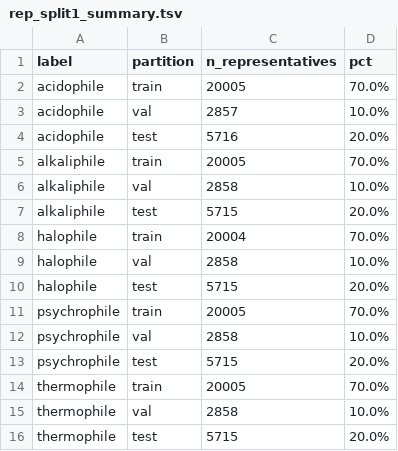
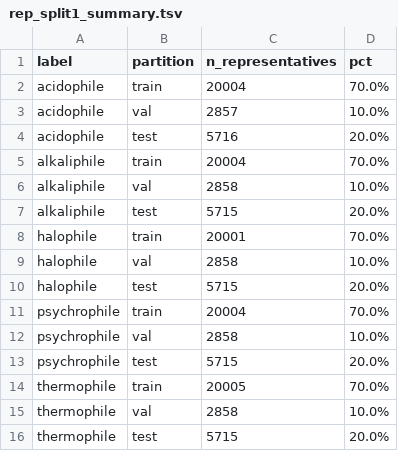
Before and after one commit to yazgisert/ExtroDB, a TSV file: dataset_splits/rep_split1_summary.tsv, drawn as a sheet.

```diff
--- a/dataset_splits/rep_split1_summary.tsv
+++ b/dataset_splits/rep_split1_summary.tsv
@@ -1,12 +1,12 @@
 label	partition	n_representatives	pct
-acidophile	train	20005	70.0%
+acidophile	train	20004	70.0%
 acidophile	val	2857	10.0%
 acidophile	test	5716	20.0%
-alkaliphile	train	20005	70.0%
+alkaliphile	train	20004	70.0%
 alkaliphile	val	2858	10.0%
 alkaliphile	test	5715	20.0%
-halophile	train	20004	70.0%
+halophile	train	20001	70.0%
 halophile	val	2858	10.0%
 halophile	test	5715	20.0%
-psychrophile	train	20005	70.0%
+psychrophile	train	20004	70.0%
 psychrophile	val	2858	10.0%
```
Also changed, not shown: dataset_splits/rep_split1_20pct_summary.tsv, dataset_splits/rep_split2_20pct_summary.tsv, 1 other file.
